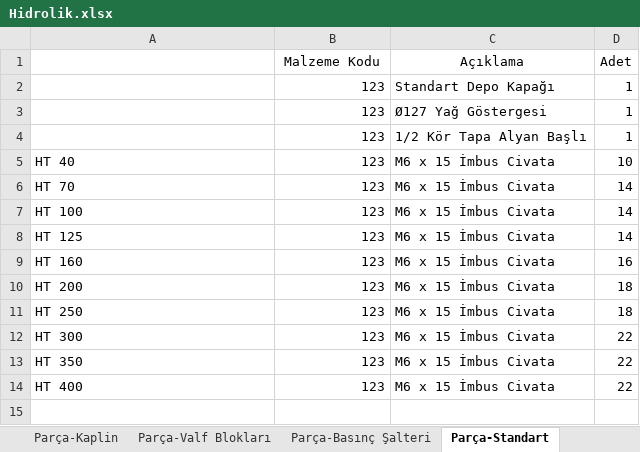
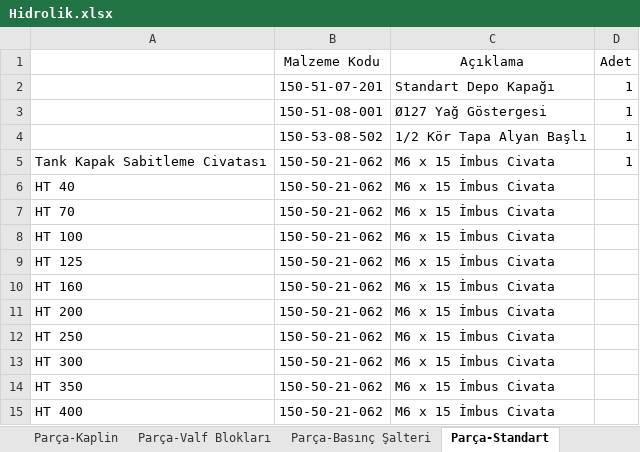
Before and after one commit to hidirektor/Hesaplama, an Excel workbook: src/main/resources/data/Hidrolik.xlsx, sheet Parça-Standart, drawn as a sheet; values as stored, in another font and other column widths than the file's, no borders; addresses are those after the commit; the diff names each change by its address in the sheet, - before the commit and + after, or states it on an @@ line.

```diff
--- a/src/main/resources/data/Hidrolik.xlsx (sheet Parça-Standart)
+++ b/src/main/resources/data/Hidrolik.xlsx (sheet Parça-Standart)
-B2 (Malzeme Kodu): 123
+B2 (Malzeme Kodu): 150-51-07-201
-B3 (Malzeme Kodu): 123
+B3 (Malzeme Kodu): 150-51-08-001
-B4 (Malzeme Kodu): 123
+B4 (Malzeme Kodu): 150-53-08-502
+row 5: Tank Kapak Sabitleme Civatası | 150-50-21-062 | M6 x 15 İmbus Civata | 1
-B6:B15 (Malzeme Kodu): 123
+B6:B15 (Malzeme Kodu): 150-50-21-062
-D6 (Adet): 10
+D6 (Adet): (empty)
-D7:D9 (Adet): 14
+D7:D9 (Adet): (empty)
-D10 (Adet): 16
+D10 (Adet): (empty)
-D11:D12 (Adet): 18
+D11:D12 (Adet): (empty)
-D13:D15 (Adet): 22
+D13:D15 (Adet): (empty)
```
Also changed, not shown: sheet Parça-Pompa, sheet Parça-Valf Blokları, sheet Parça-Kampana, sheet Parça-Motor, sheet Parça-Kaplin, sheet Parça-Basınç Şalteri, other sheet tabs, charts or pictures, 6 other files.
